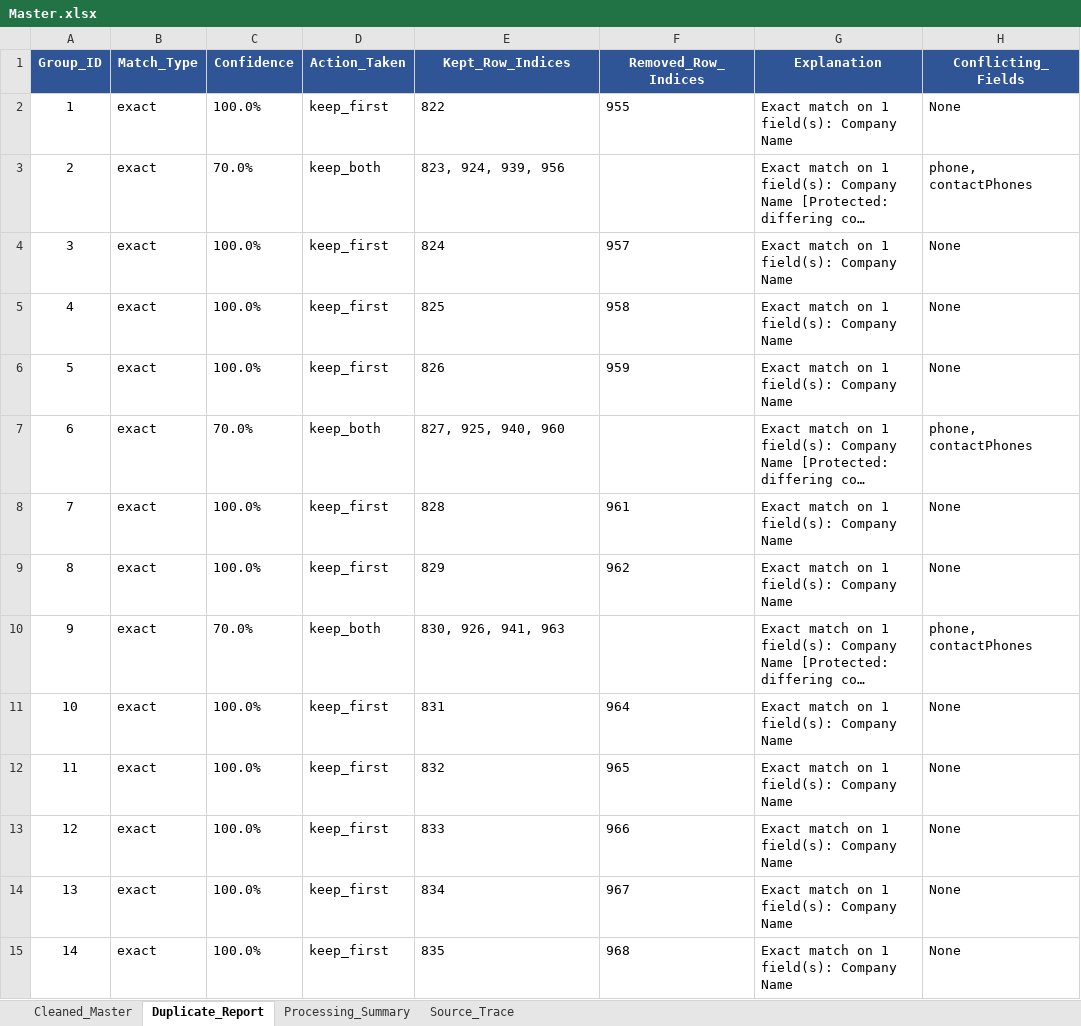
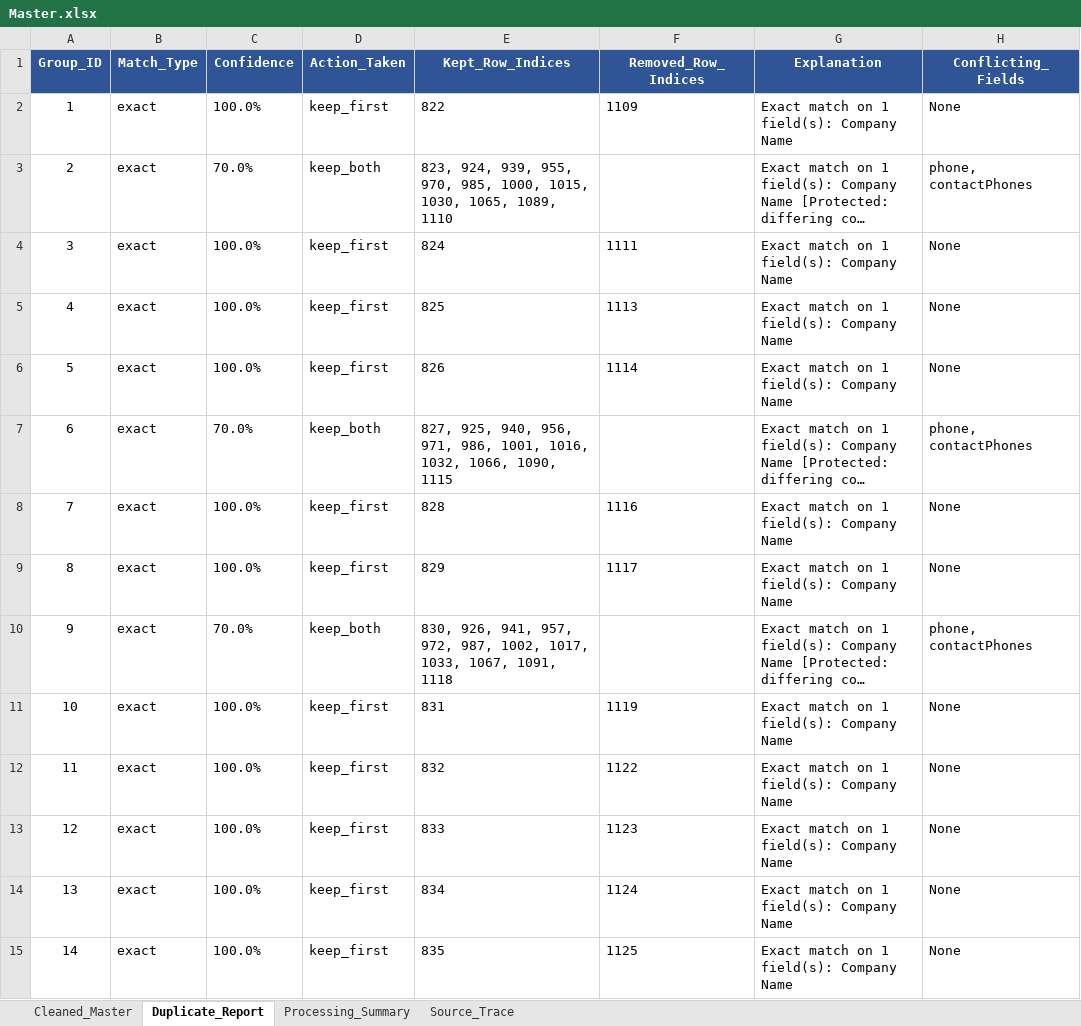
Before and after one commit to swastik-mishra25/Master-Database, an Excel workbook: data/Master.xlsx, sheet Duplicate_Report, drawn as a sheet; only a part is shown; long unchanged cells end in …; values as stored, in another font and other column widths than the file's, no borders; the diff covers the shown part only; the diff names each change by its address in the sheet, - before the commit and + after, or states it on an @@ line.

```diff
--- a/data/Master.xlsx (sheet Duplicate_Report)
+++ b/data/Master.xlsx (sheet Duplicate_Report)
-F2 (Removed_Row_Indices): 955
+F2 (Removed_Row_Indices): 1109
-E3 (Kept_Row_Indices): 823, 924, 939, 956
+E3 (Kept_Row_Indices): 823, 924, 939, 955, 970, 985, 1000, 1015, 1030, 1065, 1089, 1110
-F4 (Removed_Row_Indices): 957
+F4 (Removed_Row_Indices): 1111
-F5 (Removed_Row_Indices): 958
+F5 (Removed_Row_Indices): 1113
-F6 (Removed_Row_Indices): 959
+F6 (Removed_Row_Indices): 1114
-E7 (Kept_Row_Indices): 827, 925, 940, 960
+E7 (Kept_Row_Indices): 827, 925, 940, 956, 971, 986, 1001, 1016, 1032, 1066, 1090, 1115
-F8 (Removed_Row_Indices): 961
+F8 (Removed_Row_Indices): 1116
-F9 (Removed_Row_Indices): 962
+F9 (Removed_Row_Indices): 1117
-E10 (Kept_Row_Indices): 830, 926, 941, 963
+E10 (Kept_Row_Indices): 830, 926, 941, 957, 972, 987, 1002, 1017, 1033, 1067, 1091, 1118
-F11 (Removed_Row_Indices): 964
+F11 (Removed_Row_Indices): 1119
-F12 (Removed_Row_Indices): 965
+F12 (Removed_Row_Indices): 1122
-F13 (Removed_Row_Indices): 966
+F13 (Removed_Row_Indices): 1123
-F14 (Removed_Row_Indices): 967
+F14 (Removed_Row_Indices): 1124
-F15 (Removed_Row_Indices): 968
+F15 (Removed_Row_Indices): 1125
```
Also changed, not shown: other rows of this sheet, sheet Cleaned_Master, sheet Source_Trace, sheet Processing_Summary, 2 other files.
